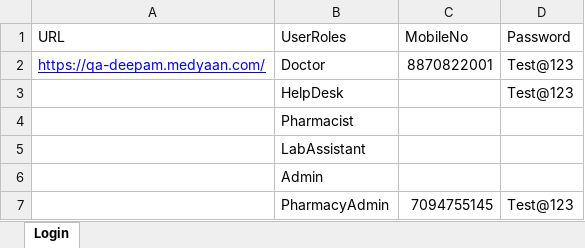
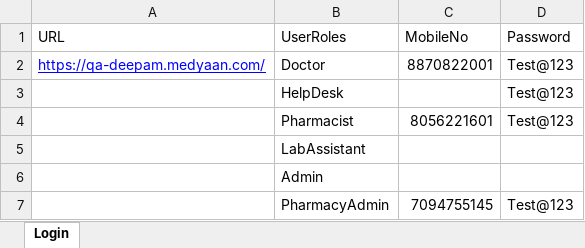
Before and after one commit to RajiLaks/Deepam-Automation, an Excel workbook: Utils/Deepam_Dataset.xlsx, sheet Login, drawn as a sheet; values as stored, in another font and other column widths than the file's, no borders; the diff names each change by its address in the sheet, - before the commit and + after, or states it on an @@ line.

```diff
--- a/Utils/Deepam_Dataset.xlsx (sheet Login)
+++ b/Utils/Deepam_Dataset.xlsx (sheet Login)
-C4 (MobileNo): (empty)
+C4 (MobileNo): 8056221601
-D4 (Password): (empty)
+D4 (Password): Test@123
```
Also changed, not shown: 4 other files.
